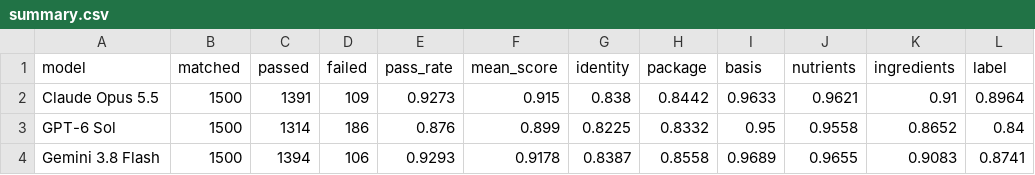
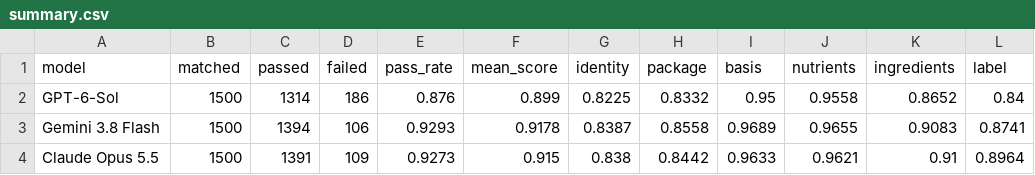
Before and after one commit to APHRC-DSP-Engineering-Unit/Lishe-Poa-Models-Eval, a CSV file: results/summary.csv, drawn as a sheet.

Commit message:
Move the regex dashboard into the site with shared navigation
The regex page is now generated as site/regex.html with the same top nav as
the other pages. Models use the LLM judge's names and order so each model
keeps one colour across pages. Also writes results/regex_summary.json for
the overview page.

```diff
--- a/results/summary.csv
+++ b/results/summary.csv
@@ -1,4 +1,4 @@
 model,matched,passed,failed,pass_rate,mean_score,identity,package,basis,nutrients,ingredients,label
+GPT-6-Sol,1500,1314,186,0.876,0.899,0.8225,0.8332,0.95,0.9558,0.8652,0.84
+Gemini 3.8 Flash,1500,1394,106,0.9293,0.9178,0.8387,0.8558,0.9689,0.9655,0.9083,0.8741
 Claude Opus 5.5,1500,1391,109,0.9273,0.915,0.838,0.8442,0.9633,0.9621,0.91,0.8964
-GPT-6 Sol,1500,1314,186,0.876,0.899,0.8225,0.8332,0.95,0.9558,0.8652,0.84
-Gemini 3.8 Flash,1500,1394,106,0.9293,0.9178,0.8387,0.8558,0.9689,0.9655,0.9083,0.8741
```
Also changed, not shown: results/records.csv, 6 other files.
